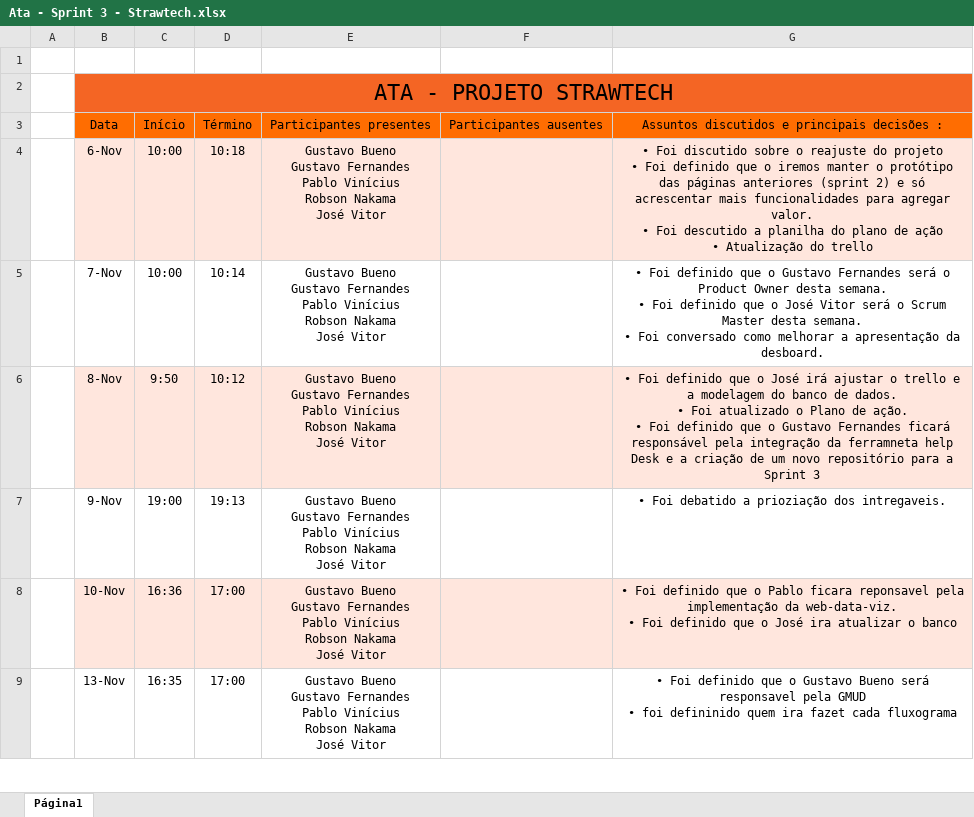
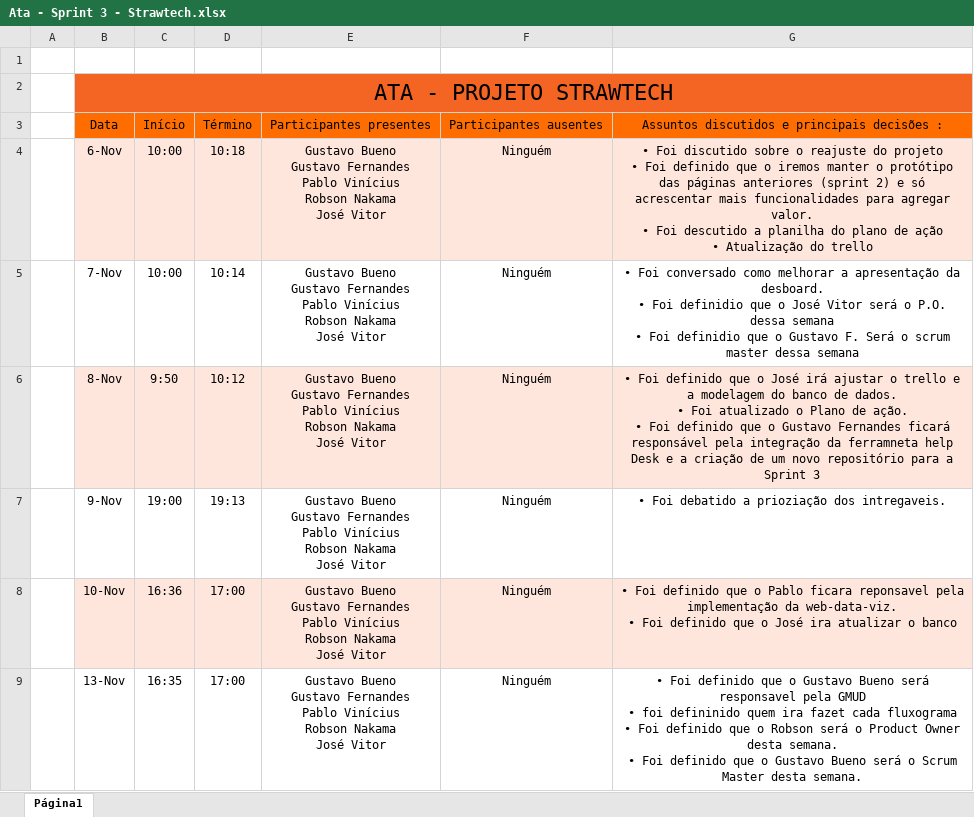
Before and after one commit to StrawTech/Sprint3, an Excel workbook: Documentação/Gestão/Ata - Sprint 3 - Strawtech.xlsx, sheet Página1, drawn as a sheet; only a part is shown; values as stored, in another font and other column widths than the file's, no borders; ↵ is a line break in a cell; the diff covers the shown part only; the diff names each change by its address in the sheet, - before the commit and + after, or states it on an @@ line.

Commit message:
Add files via upload

```diff
--- a/Documentação/Gestão/Ata - Sprint 3 - Strawtech.xlsx (sheet Página1)
+++ b/Documentação/Gestão/Ata - Sprint 3 - Strawtech.xlsx (sheet Página1)
-F4:F9: (empty)
+F4:F9: Ninguém
-G5: • Foi definido que o Gustavo Fernandes será o Product Owner desta semana. ↵ • Foi definido que o José Vitor será o Scrum Master desta semana. ↵ • Foi conversado como melhorar a apresentação da desboard.
+G5: • Foi conversado como melhorar a apresentação da desboard. ↵ • Foi definidio que o José Vitor será o P.O. dessa semana ↵ • Foi definidio que o Gustavo F. Será o scrum master dessa semana
-G9: …cada fluxograma
+G9: …cada fluxograma ↵ • Foi definido que o Robson será o Product Owner desta semana. ↵ • Foi definido que o Gustavo Bueno será o Scrum Master desta semana.
```
Also changed, not shown: 15 removed rows and 2 edited cells elsewhere in this sheet.
